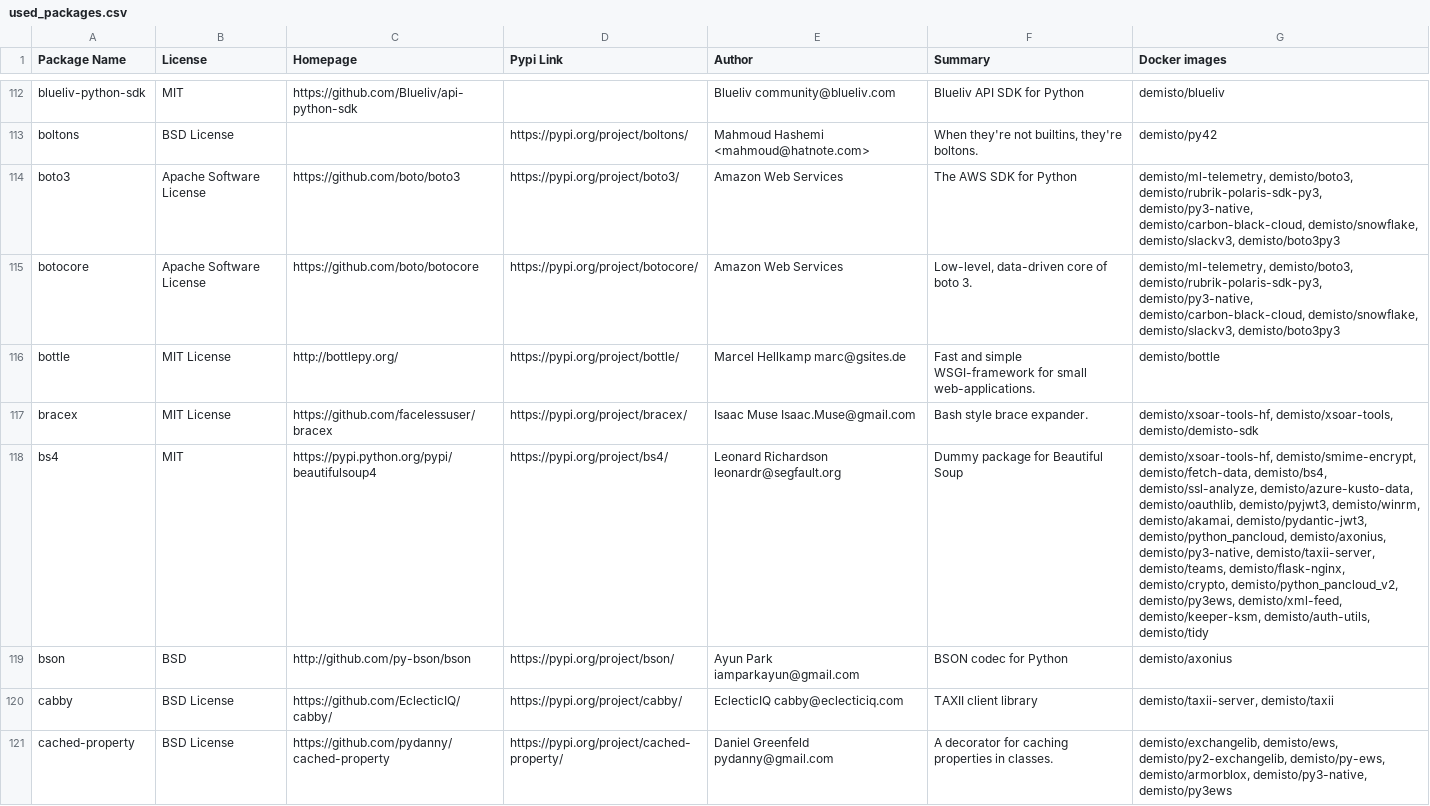
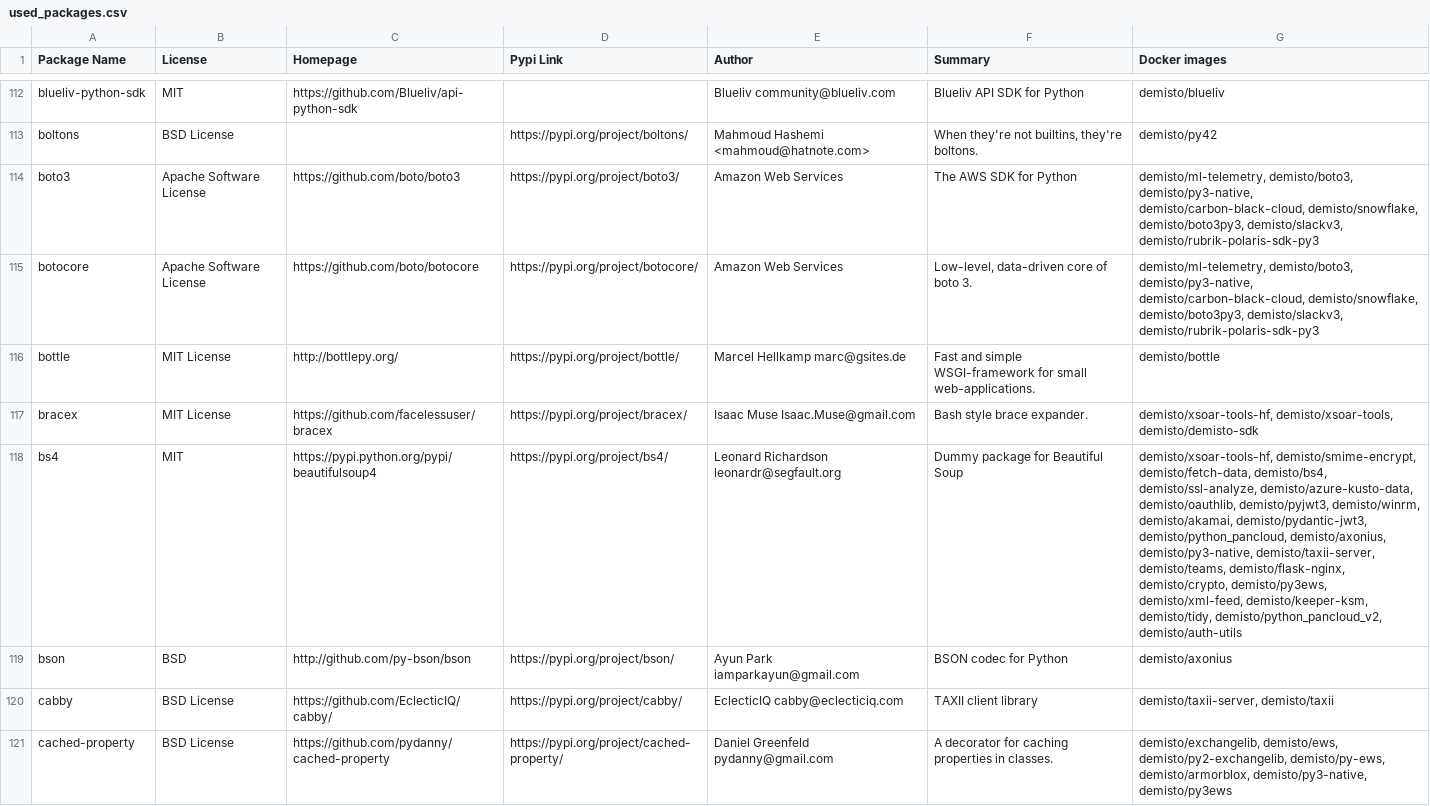
Before and after one commit to demisto/dockerfiles-info, a CSV file: used_packages.csv, drawn as a sheet; only a part is shown, gaps mark what is left out; the diff covers the shown part only; the diff names each change by its address in the sheet, - before the commit and + after, or states it on an @@ line.

```diff
--- a/used_packages.csv
+++ b/used_packages.csv
-G114:G115 (Docker images): demisto/ml-telemetry, demisto/boto3, demisto/rubrik-polaris-sdk-py3, demisto/py3-native, demisto/carbon-black-cloud, demisto/snowflake, demisto/slackv3, demisto/boto3py3
+G114:G115 (Docker images): demisto/ml-telemetry, demisto/boto3, demisto/py3-native, demisto/carbon-black-cloud, demisto/snowflake, demisto/boto3py3, demisto/slackv3, demisto/rubrik-polaris-sdk-py3
-G118 (Docker images): …demisto/flask-nginx, demisto/crypto, demisto/python_pancloud_v2, demisto/py3ews, demisto/xml-feed, demisto/keeper-ksm, demisto/auth-utils, demisto/tidy
+G118 (Docker images): …demisto/flask-nginx, demisto/crypto, demisto/py3ews, demisto/xml-feed, demisto/keeper-ksm, demisto/tidy, demisto/python_pancloud_v2, demisto/auth-utils
```
Also changed, not shown: 147 edited cells elsewhere in this file, 30 other files.
